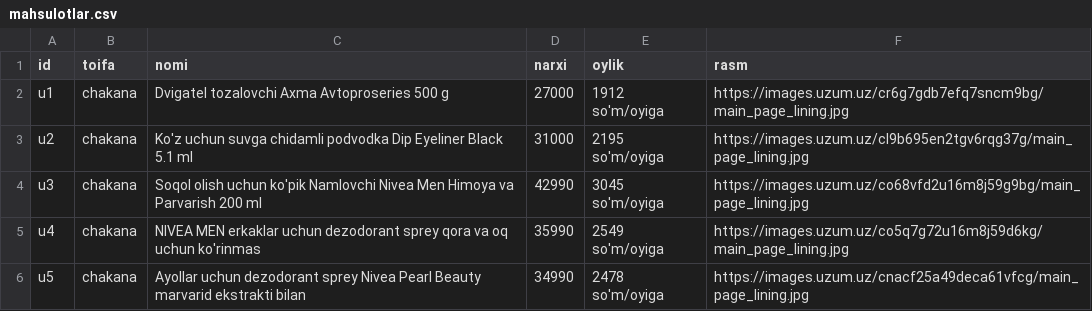
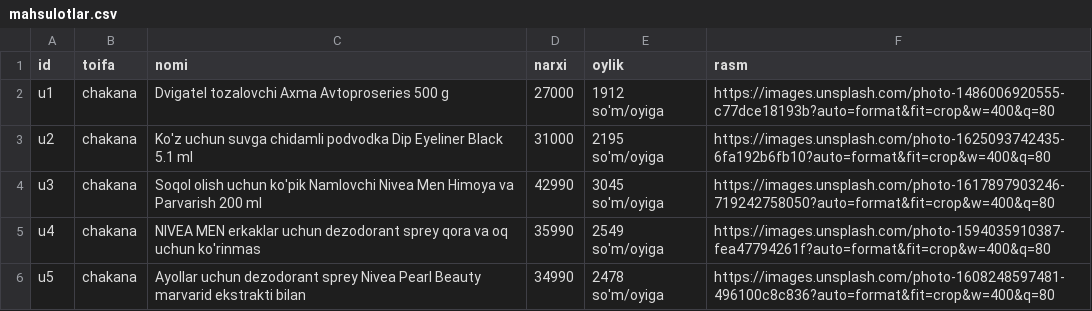
Before and after one commit to alibektbkv-lgtm/uzum-market-mini, a CSV file: mahsulotlar.csv, drawn as a sheet.

Commit message:
Update mahsulotlar.csv

```diff
--- a/mahsulotlar.csv
+++ b/mahsulotlar.csv
@@ -1,6 +1,6 @@
 id,toifa,nomi,narxi,oylik,rasm
-u1,chakana,Dvigatel tozalovchi Axma Avtoproseries 500 g,27000,1912 so'm/oyiga,https://images.uzum.uz/cr6g7gdb7efq7sncm9bg/main_page_lining.jpg
-u2,chakana,Ko'z uchun suvga chidamli podvodka Dip Eyeliner Black 5.1 ml,31000,2195 so'm/oyiga,https://images.uzum.uz/cl9b695en2tgv6rqg37g/main_page_lining.jpg
-u3,chakana,Soqol olish uchun ko'pik Namlovchi Nivea Men Himoya va Parvarish 200 ml,42990,3045 so'm/oyiga,https://images.uzum.uz/co68vfd2u16m8j59g9bg/main_page_lining.jpg
-u4,chakana,NIVEA MEN erkaklar uchun dezodorant sprey qora va oq uchun ko'rinmas,35990,2549 so'm/oyiga,https://images.uzum.uz/co5q7g72u16m8j59d6kg/main_page_lining.jpg
-u5,chakana,Ayollar uchun dezodorant sprey Nivea Pearl Beauty marvarid ekstrakti bilan,34990,2478 so'm/oyiga,https://images.uzum.uz/cnacf25a49deca61vfcg/main_page_lining.jpg
+u1,chakana,Dvigatel tozalovchi Axma Avtoproseries 500 g,27000,1912 so'm/oyiga,https://images.unsplash.com/photo-1486006920555-c77dce18193b?auto=format&fit=crop&w=400&q=80
+u2,chakana,Ko'z uchun suvga chidamli podvodka Dip Eyeliner Black 5.1 ml,31000,2195 so'm/oyiga,https://images.unsplash.com/photo-1625093742435-6fa192b6fb10?auto=format&fit=crop&w=400&q=80
+u3,chakana,Soqol olish uchun ko'pik Namlovchi Nivea Men Himoya va Parvarish 200 ml,42990,3045 so'm/oyiga,https://images.unsplash.com/photo-1617897903246-719242758050?auto=format&fit=crop&w=400&q=80
+u4,chakana,NIVEA MEN erkaklar uchun dezodorant sprey qora va oq uchun ko'rinmas,35990,2549 so'm/oyiga,https://images.unsplash.com/photo-1594035910387-fea47794261f?auto=format&fit=crop&w=400&q=80
+u5,chakana,Ayollar uchun dezodorant sprey Nivea Pearl Beauty marvarid ekstrakti bilan,34990,2478 so'm/oyiga,https://images.unsplash.com/photo-1608248597481-496100c8c836?auto=format&fit=crop&w=400&q=80
```
